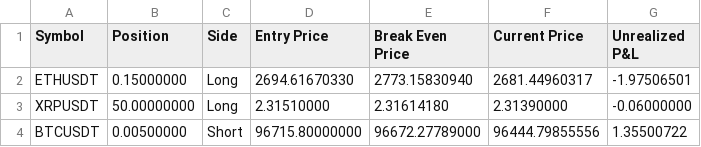
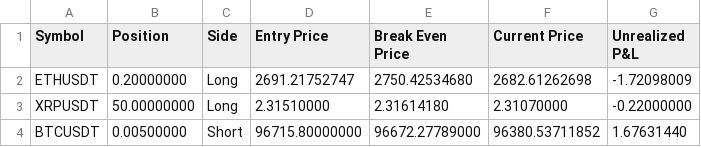
Before and after one commit to June-dwai/Dashboard, a CSV file: data/positions.csv, drawn as a sheet.

```diff
--- a/data/positions.csv
+++ b/data/positions.csv
@@ -1,4 +1,4 @@
 Symbol,Position,Side,Entry Price,Break Even Price,Current Price,Unrealized P&L
-ETHUSDT,0.15000000,Long,2694.61670330,2773.15830940,2681.44960317,-1.97506501
-XRPUSDT,50.00000000,Long,2.31510000,2.31614180,2.31390000,-0.06000000
-BTCUSDT,0.00500000,Short,96715.80000000,96672.27789000,96444.79855556,1.35500722
+ETHUSDT,0.20000000,Long,2691.21752747,2750.42534680,2682.61262698,-1.72098009
+XRPUSDT,50.00000000,Long,2.31510000,2.31614180,2.31070000,-0.22000000
+BTCUSDT,0.00500000,Short,96715.80000000,96672.27789000,96380.53711852,1.67631440
```
Also changed, not shown: data/recent_trades.csv.
